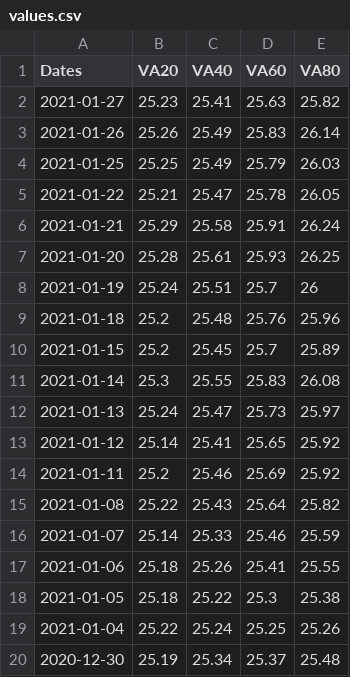
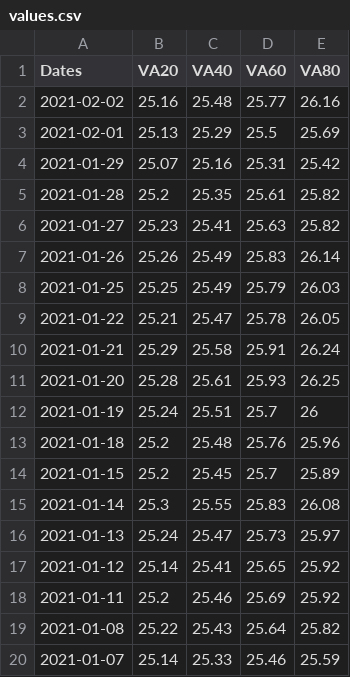
Before and after one commit to LuisSousaSilva/Articles_and_studies, a CSV file: values.csv, drawn as a sheet; removed rows and columns are numbered as before the commit, all else as after; the diff names each change by its address in the sheet, - before the commit and + after, or states it on an @@ line.

```diff
--- a/values.csv
+++ b/values.csv
+row 2: 2021-02-02 | 25.16 | 25.48 | 25.77 | 26.16
+row 3: 2021-02-01 | 25.13 | 25.29 | 25.5 | 25.69
+row 4: 2021-01-29 | 25.07 | 25.16 | 25.31 | 25.42
+row 5: 2021-01-28 | 25.2 | 25.35 | 25.61 | 25.82
-row 17: 2021-01-06 | 25.18 | 25.26 | 25.41 | 25.55
-row 18: 2021-01-05 | 25.18 | 25.22 | 25.3 | 25.38
-row 19: 2021-01-04 | 25.22 | 25.24 | 25.25 | 25.26
-row 20: 2020-12-30 | 25.19 | 25.34 | 25.37 | 25.48
```
Also changed, not shown: 11 other files.
